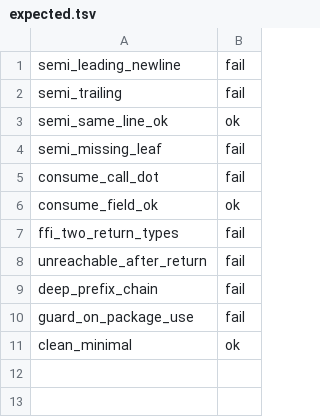
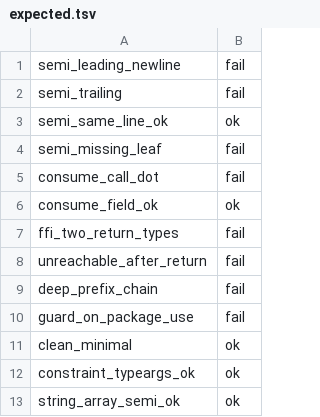
Before and after one commit to contact-red/pony-lsp2, a TSV file: tools/checker/probes/expected.tsv, drawn as a sheet.

Commit message:
Model the constraint frame as ponyc does, and unspecial the docstring
Round two of the principle review found two rule bugs the corpus is
structurally blind to, because no corpus case uses a standard-library
package beyond builtin. The constraint ranges treated everything inside a
constraint as constrained, but ponyc clears the constraint frame on
entering type arguments, so an arrow or tuple inside a constraint's type
arguments is legal -- the innermost enclosing marker decides, and the
range test now models exactly that. And the sequence rule's docstring
carve-out swallowed every string statement, skipping the semicolon rules
for them; a docstring's only specialness is the sole-statement allowance,
so strings are ordinary leaf statements now. Together the two produced
about four hundred spurious diagnostics over the standard library, which
rejected twenty-nine of its packages.

A correction to the previous commit's message: its gate line said "the
standard library clean", and what had actually run was one smoke package
that loads builtin alone. That claim was false when written. The gate it
named now exists -- make checker-stdlib checks every stdlib package and
passes -- and both bug shapes are probe fixtures, alongside a consume
fixture that previously tested nothing and a caret pad that preserves
tabs, the narrower consume dot rule, ponyc's cast hint line, and a depth
guard message that no longer states a source-level count the guard does
not implement.

```diff
--- a/tools/checker/probes/expected.tsv
+++ b/tools/checker/probes/expected.tsv
@@ -11 +11,3 @@ guard_on_package_use	fail
 clean_minimal	ok
+constraint_typeargs_ok	ok
+string_array_semi_ok	ok
```
Also changed, not shown: 9 other files.
